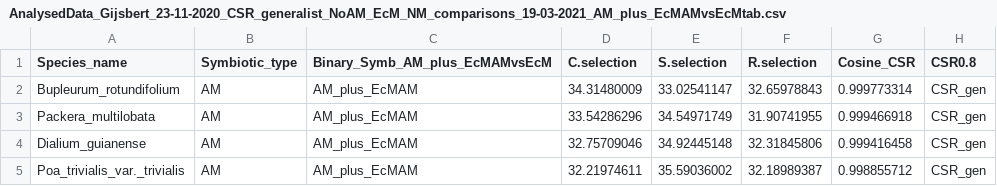
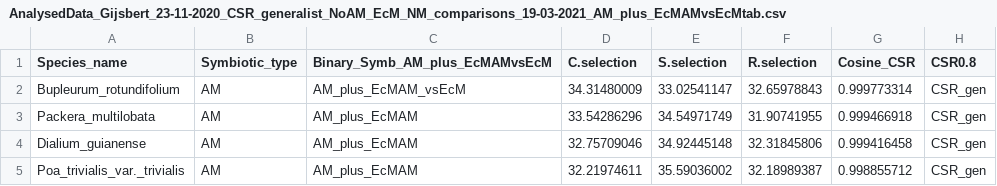
Before and after one commit to gijsbertwerner/CSR_Symbiont_Switch, a CSV file: Data/AnalysedData_Gijsbert_23-11-2020_CSR_generalist_NoAM_EcM_NM_comparisons_19-03-2021_AM_plus_EcMAMvsEcMtab.csv, drawn as a sheet; only a part is shown; the diff names each change by its address in the sheet, - before the commit and + after, or states it on an @@ line.

Commit message:
Spelling error in variable namme.

```diff
--- a/Data/AnalysedData_Gijsbert_23-11-2020_CSR_generalist_NoAM_EcM_NM_comparisons_19-03-2021_AM_plus_EcMAMvsEcMtab.csv
+++ b/Data/AnalysedData_Gijsbert_23-11-2020_CSR_generalist_NoAM_EcM_NM_comparisons_19-03-2021_AM_plus_EcMAMvsEcMtab.csv
-C2 (Binary_Symb_AM_plus_EcMAMvsEcM): AM_plus_EcMAM
+C2 (Binary_Symb_AM_plus_EcMAMvsEcM): AM_plus_EcMAM_vsEcM
```
